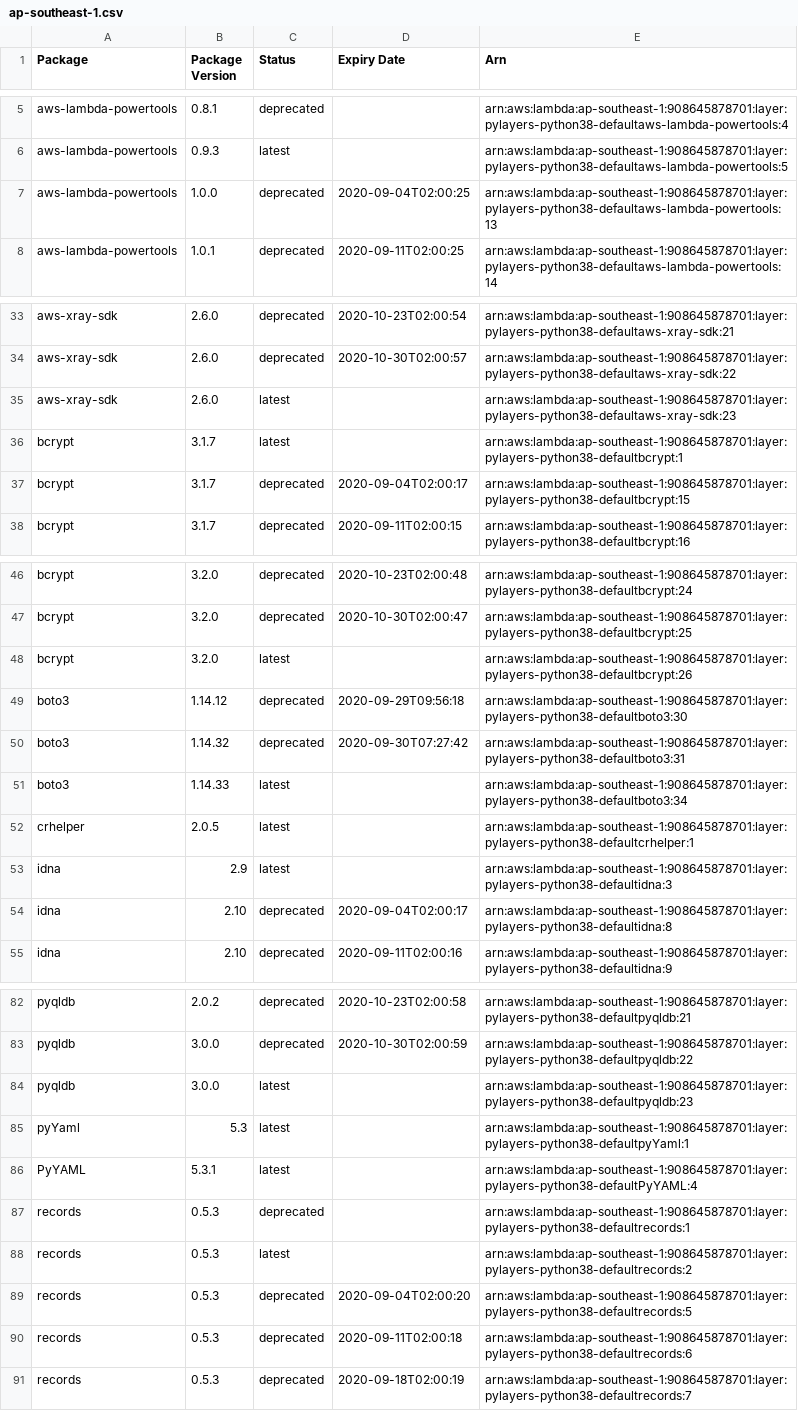
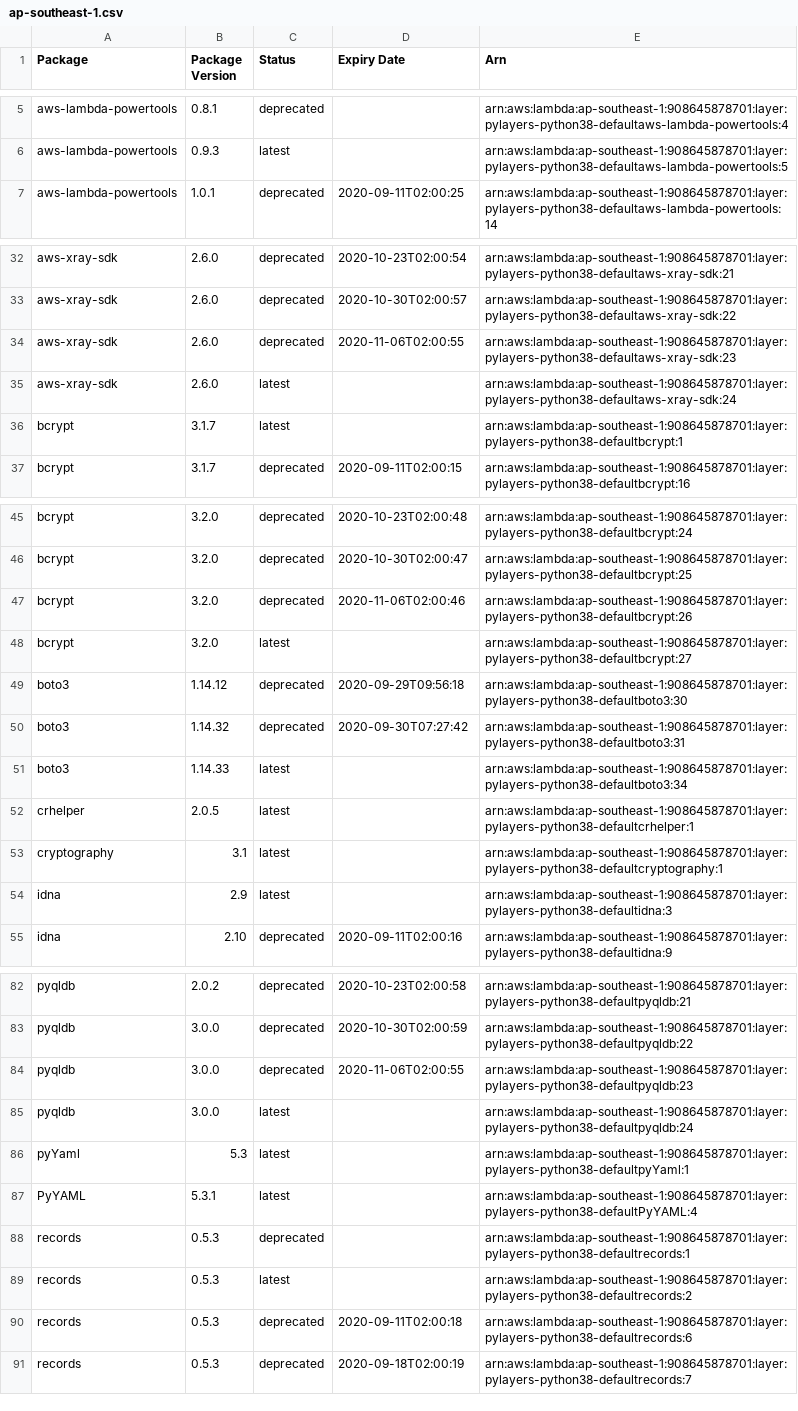
Before and after one commit to keithrozario/KLayers-default, a CSV file: deployments/python3.8/arns/ap-southeast-1.csv, drawn as a sheet; only a part is shown, gaps mark what is left out; the diff covers the shown part only.

```diff
--- a/deployments/python3.8/arns/ap-southeast-1.csv
+++ b/deployments/python3.8/arns/ap-southeast-1.csv
@@ -6,3 +6,2 @@ aws-lambda-powertools,0.8.1,deprecated,,arn:aws:lambda:ap-southeast-1:9086458787
 aws-lambda-powertools,0.9.3,latest,,arn:aws:lambda:ap-southeast-1:908645878701:layer:pylayers-python38-defaultaws-lambda-powertools:5
-aws-lambda-powertools,1.0.0,deprecated,2020-09-04T02:00:25,arn:aws:lambda:ap-southeast-1:908645878701:layer:pylayers-python38-defaultaws-lambda-powertools:13
 aws-lambda-powertools,1.0.1,deprecated,2020-09-11T02:00:25,arn:aws:lambda:ap-southeast-1:908645878701:layer:pylayers-python38-defaultaws-lambda-powertools:14
@@ -34,5 +33,5 @@ aws-xray-sdk,2.6.0,deprecated,2020-10-23T02:00:54,arn:aws:lambda:ap-southeast-1:
 aws-xray-sdk,2.6.0,deprecated,2020-10-30T02:00:57,arn:aws:lambda:ap-southeast-1:908645878701:layer:pylayers-python38-defaultaws-xray-sdk:22
-aws-xray-sdk,2.6.0,latest,,arn:aws:lambda:ap-southeast-1:908645878701:layer:pylayers-python38-defaultaws-xray-sdk:23
+aws-xray-sdk,2.6.0,deprecated,2020-11-06T02:00:55,arn:aws:lambda:ap-southeast-1:908645878701:layer:pylayers-python38-defaultaws-xray-sdk:23
+aws-xray-sdk,2.6.0,latest,,arn:aws:lambda:ap-southeast-1:908645878701:layer:pylayers-python38-defaultaws-xray-sdk:24
 bcrypt,3.1.7,latest,,arn:aws:lambda:ap-southeast-1:908645878701:layer:pylayers-python38-defaultbcrypt:1
-bcrypt,3.1.7,deprecated,2020-09-04T02:00:17,arn:aws:lambda:ap-southeast-1:908645878701:layer:pylayers-python38-defaultbcrypt:15
 bcrypt,3.1.7,deprecated,2020-09-11T02:00:15,arn:aws:lambda:ap-southeast-1:908645878701:layer:pylayers-python38-defaultbcrypt:16
@@ -47,3 +46,4 @@ bcrypt,3.2.0,deprecated,2020-10-23T02:00:48,arn:aws:lambda:ap-southeast-1:908645
 bcrypt,3.2.0,deprecated,2020-10-30T02:00:47,arn:aws:lambda:ap-southeast-1:908645878701:layer:pylayers-python38-defaultbcrypt:25
-bcrypt,3.2.0,latest,,arn:aws:lambda:ap-southeast-1:908645878701:layer:pylayers-python38-defaultbcrypt:26
+bcrypt,3.2.0,deprecated,2020-11-06T02:00:46,arn:aws:lambda:ap-southeast-1:908645878701:layer:pylayers-python38-defaultbcrypt:26
+bcrypt,3.2.0,latest,,arn:aws:lambda:ap-southeast-1:908645878701:layer:pylayers-python38-defaultbcrypt:27
 boto3,1.14.12,deprecated,2020-09-29T09:56:18,arn:aws:lambda:ap-southeast-1:908645878701:layer:pylayers-python38-defaultboto3:30
@@ -52,4 +52,4 @@ boto3,1.14.33,latest,,arn:aws:lambda:ap-southeast-1:908645878701:layer:pylayers-
 crhelper,2.0.5,latest,,arn:aws:lambda:ap-southeast-1:908645878701:layer:pylayers-python38-defaultcrhelper:1
+cryptography,3.1,latest,,arn:aws:lambda:ap-southeast-1:908645878701:layer:pylayers-python38-defaultcryptography:1
 idna,2.9,latest,,arn:aws:lambda:ap-southeast-1:908645878701:layer:pylayers-python38-defaultidna:3
-idna,2.10,deprecated,2020-09-04T02:00:17,arn:aws:lambda:ap-southeast-1:908645878701:layer:pylayers-python38-defaultidna:8
 idna,2.10,deprecated,2020-09-11T02:00:16,arn:aws:lambda:ap-southeast-1:908645878701:layer:pylayers-python38-defaultidna:9
@@ -83,3 +83,4 @@ pyqldb,2.0.2,deprecated,2020-10-23T02:00:58,arn:aws:lambda:ap-southeast-1:908645
 pyqldb,3.0.0,deprecated,2020-10-30T02:00:59,arn:aws:lambda:ap-southeast-1:908645878701:layer:pylayers-python38-defaultpyqldb:22
-pyqldb,3.0.0,latest,,arn:aws:lambda:ap-southeast-1:908645878701:layer:pylayers-python38-defaultpyqldb:23
+pyqldb,3.0.0,deprecated,2020-11-06T02:00:55,arn:aws:lambda:ap-southeast-1:908645878701:layer:pylayers-python38-defaultpyqldb:23
+pyqldb,3.0.0,latest,,arn:aws:lambda:ap-southeast-1:908645878701:layer:pylayers-python38-defaultpyqldb:24
 pyYaml,5.3,latest,,arn:aws:lambda:ap-southeast-1:908645878701:layer:pylayers-python38-defaultpyYaml:1
@@ -88,3 +89,2 @@ records,0.5.3,deprecated,,arn:aws:lambda:ap-southeast-1:908645878701:layer:pylay
 records,0.5.3,latest,,arn:aws:lambda:ap-southeast-1:908645878701:layer:pylayers-python38-defaultrecords:2
-records,0.5.3,deprecated,2020-09-04T02:00:20,arn:aws:lambda:ap-southeast-1:908645878701:layer:pylayers-python38-defaultrecords:5
 records,0.5.3,deprecated,2020-09-11T02:00:18,arn:aws:lambda:ap-southeast-1:908645878701:layer:pylayers-python38-defaultrecords:6
```
Also changed, not shown: 4 added rows, 4 removed rows and 5 edited cells elsewhere in this file, 4 other files.
